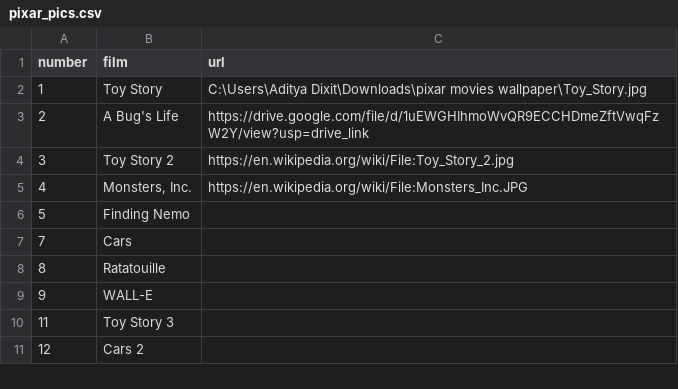
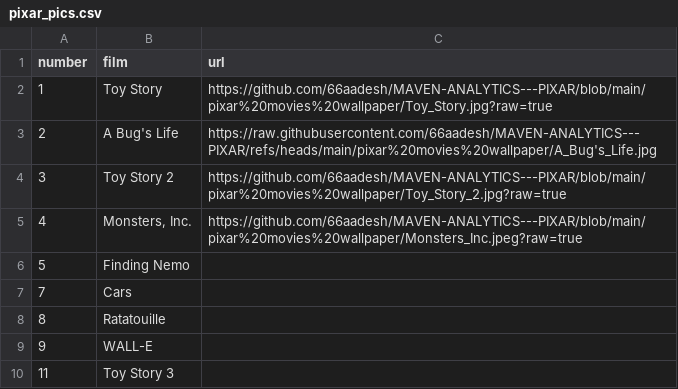
Before and after one commit to 66aadesh/MAVEN-ANALYTICS---PIXAR, a CSV file: Cleaned tables/pixar_pics.csv, drawn as a sheet; only a part is shown; the shorter side is filled out with more unchanged rows.

Commit message:
Uloaded all wallpapers

```diff
--- a/Cleaned tables/pixar_pics.csv
+++ b/Cleaned tables/pixar_pics.csv
@@ -1,6 +1,6 @@
 number,film,url
-1,Toy Story,C:\Users\Aditya Dixit\Downloads\pixar movies wallpaper\Toy_Story.jpg
-2,A Bug's Life,https://drive.google.com/file/d/1uEWGHIhmoWvQR9ECCHDmeZftVwqFzW2Y/view?usp=drive_link
-3,Toy Story 2,https://en.wikipedia.org/wiki/File:Toy_Story_2.jpg
-4,"Monsters, Inc.",https://en.wikipedia.org/wiki/File:Monsters_Inc.JPG
+1,Toy Story,https://github.com/66aadesh/MAVEN-ANALYTICS---PIXAR/blob/main/pixar%20movies%20wallpaper/Toy_Story.jpg?raw=true
+2,A Bug's Life,https://raw.githubusercontent.com/66aadesh/MAVEN-ANALYTICS---PIXAR/refs/heads/main/pixar%20movies%20wallpaper/A_Bug's_Life.jpg
+3,Toy Story 2,https://github.com/66aadesh/MAVEN-ANALYTICS---PIXAR/blob/main/pixar%20movies%20wallpaper/Toy_Story_2.jpg?raw=true
+4,"Monsters, Inc.",https://github.com/66aadesh/MAVEN-ANALYTICS---PIXAR/blob/main/pixar%20movies%20wallpaper/Monsters_Inc.jpeg?raw=true
 5,Finding Nemo,
```
Also changed, not shown: 27 other files.
